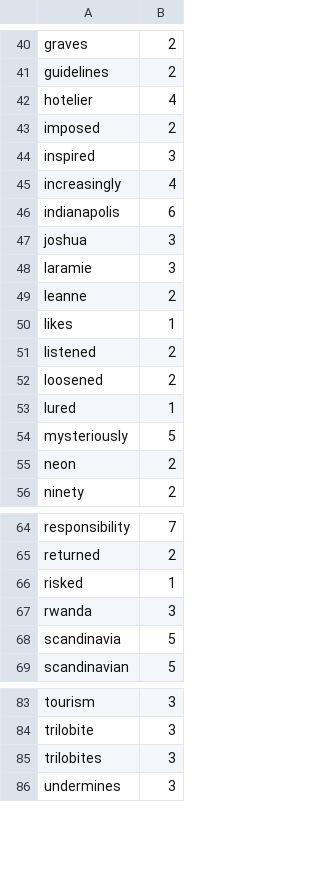
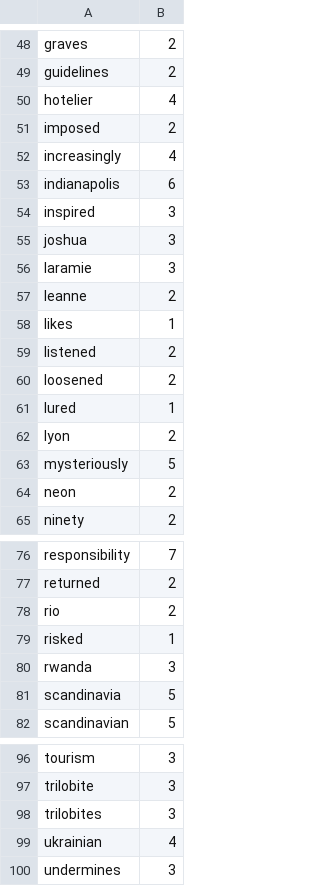
Before and after one commit to harrisj/nyt-haiku-python, a CSV file: nyt_haiku/data/syllable_counts.csv, drawn as a sheet; only a part is shown, gaps mark what is left out; the diff covers the shown part only.

```diff
--- a/nyt_haiku/data/syllable_counts.csv
+++ b/nyt_haiku/data/syllable_counts.csv
@@ -43,5 +51,5 @@ hotelier,4
 imposed,2
-inspired,3
 increasingly,4
 indianapolis,6
+inspired,3
 joshua,3
@@ -53,2 +61,3 @@ loosened,2
 lured,1
+lyon,2
 mysteriously,5
@@ -65,2 +77,3 @@ responsibility,7
 returned,2
+rio,2
 risked,1
@@ -85,2 +98,3 @@ trilobite,3
 trilobites,3
+ukrainian,4
 undermines,3
```
Also changed, not shown: 11 added rows elsewhere in this file, 1 other file.
